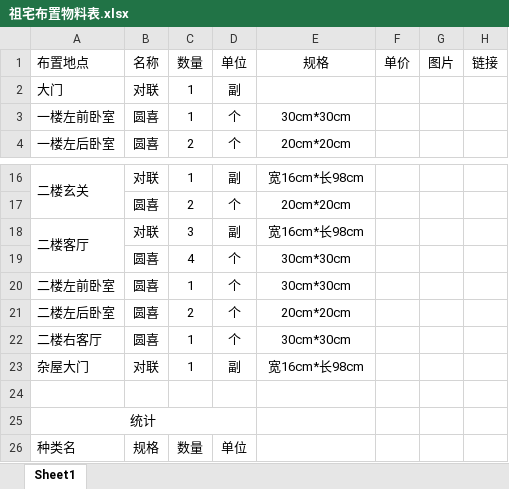
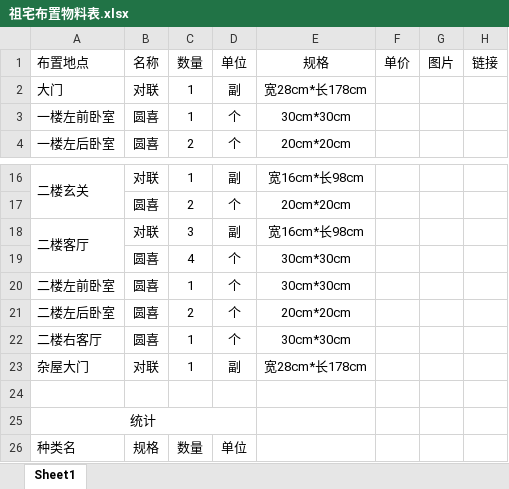
Before and after one commit to pql/wedding, an Excel workbook: 祖宅布置物料表.xlsx, sheet Sheet1, drawn as a sheet; only a part is shown, gaps mark what is left out; values as stored, in another font and other column widths than the file's, no borders; the diff names each change by its address in the sheet, - before the commit and + after, or states it on an @@ line.

Commit message:
更新祖宅物料表.xlsx

```diff
--- a/祖宅布置物料表.xlsx (sheet Sheet1)
+++ b/祖宅布置物料表.xlsx (sheet Sheet1)
-E2 (规格): (empty)
+E2 (规格): 宽28cm*长178cm
-E23 (规格): 宽16cm*长98cm
+E23 (规格): 宽28cm*长178cm
```
